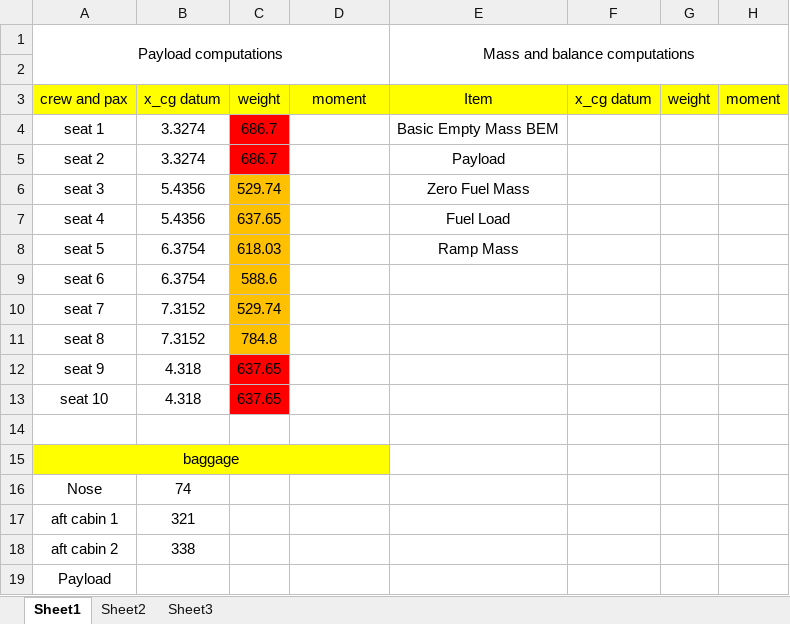
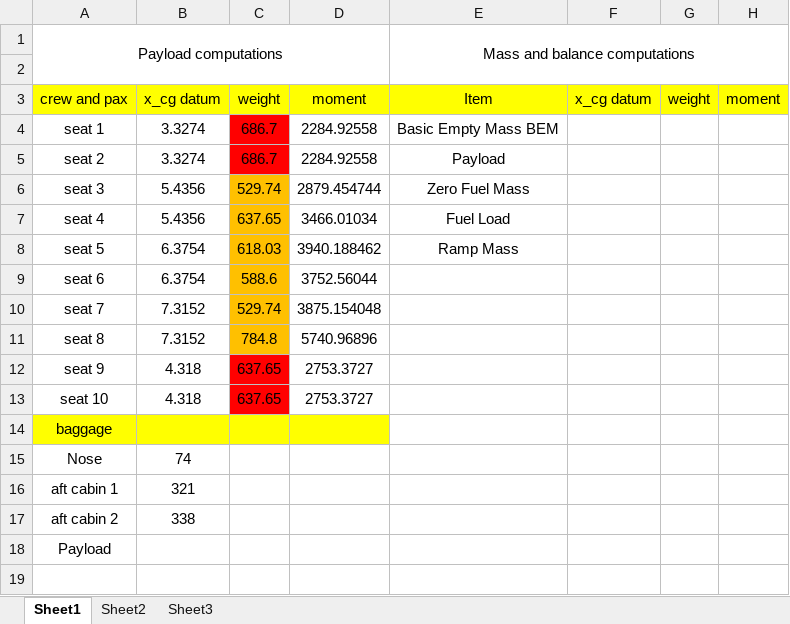
Before and after one commit to Reinier044/SVV-Flight-Dynamics, an Excel workbook: appendix_E.xlsx, sheet Sheet1, drawn as a sheet; only a part is shown; values as stored, in another font and other column widths than the file's, no borders; removed rows and columns are numbered as before the commit, all else as after; rows hold the shown columns only; the diff names each change by its address in the sheet, - before the commit and + after, or states it on an @@ line.

Commit message:
Update appendix_E.xlsx

```diff
--- a/appendix_E.xlsx (sheet Sheet1)
+++ b/appendix_E.xlsx (sheet Sheet1)
-D4:D5: (empty)
+D4:D5: 2284.92558
-D6: (empty)
+D6: 2879.454744
-D7: (empty)
+D7: 3466.01034
-D8: (empty)
+D8: 3940.188462
-D9: (empty)
+D9: 3752.56044
-D10: (empty)
+D10: 3875.154048
-D11: (empty)
+D11: 5740.96896
-D12:D13: (empty)
+D12:D13: 2753.3727
-row 14: (empty)
-A15:D15 merged
```
